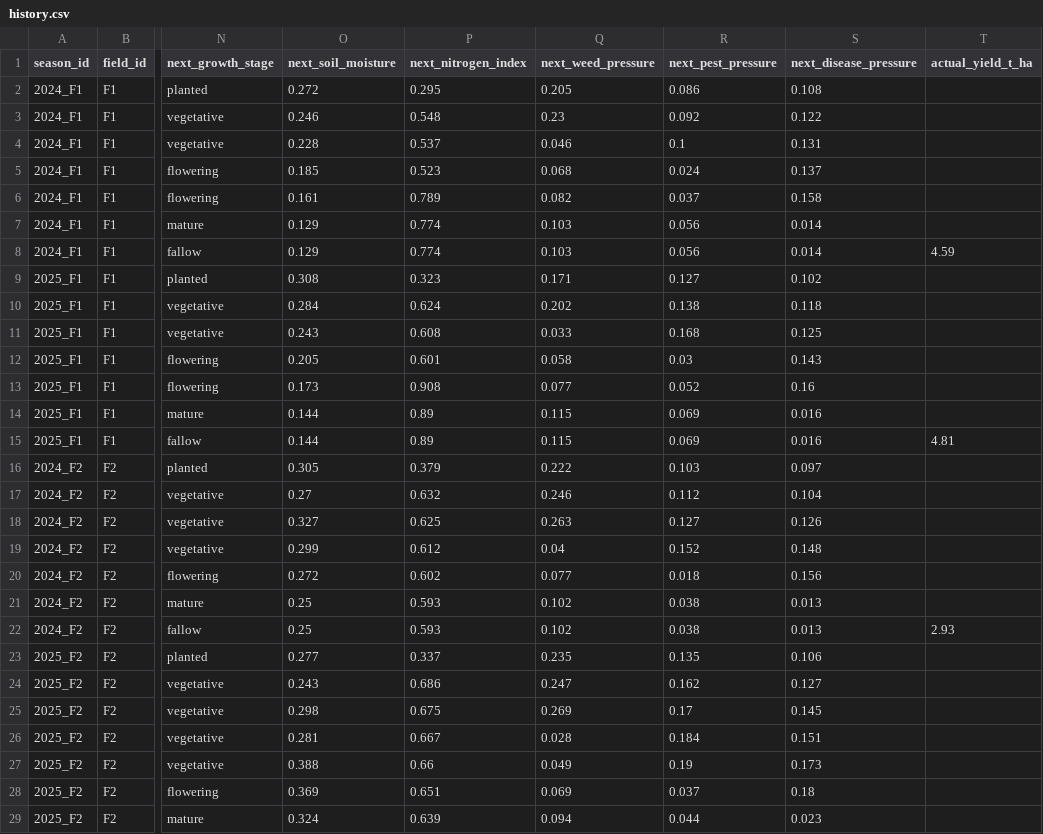
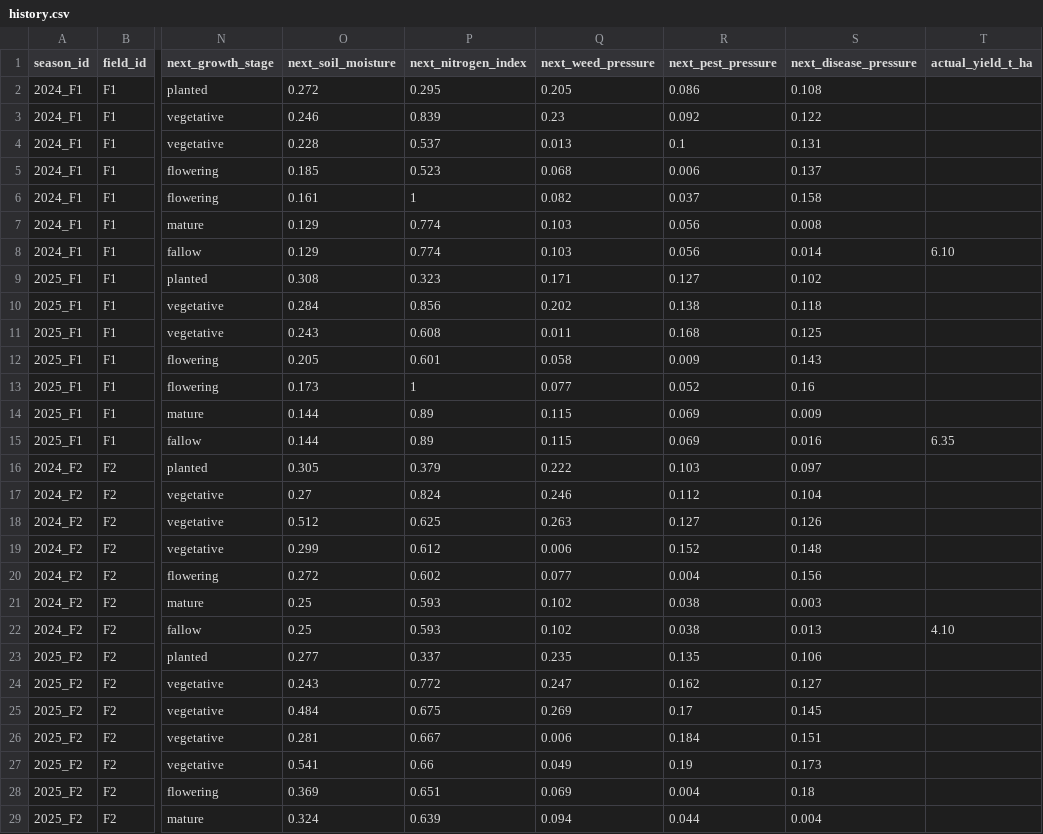
Before and after one commit to Reo906/FarmOpti, a CSV file: data/farm_history/history.csv, drawn as a sheet; only a part is shown, gaps mark what is left out; the diff covers the shown part only; the diff names each change by its address in the sheet, - before the commit and + after, or states it on an @@ line.

Commit message:
refine history.csv

```diff
--- a/data/farm_history/history.csv
+++ b/data/farm_history/history.csv
-P3 (next_nitrogen_index): 0.548
+P3 (next_nitrogen_index): 0.839
-Q4 (next_weed_pressure): 0.046
+Q4 (next_weed_pressure): 0.013
-R5 (next_pest_pressure): 0.024
+R5 (next_pest_pressure): 0.006
-P6 (next_nitrogen_index): 0.789
+P6 (next_nitrogen_index): 1
-S7 (next_disease_pressure): 0.014
+S7 (next_disease_pressure): 0.008
-T8 (actual_yield_t_ha): 4.59
+T8 (actual_yield_t_ha): 6.10
-P10 (next_nitrogen_index): 0.624
+P10 (next_nitrogen_index): 0.856
-Q11 (next_weed_pressure): 0.033
+Q11 (next_weed_pressure): 0.011
-R12 (next_pest_pressure): 0.03
+R12 (next_pest_pressure): 0.009
-P13 (next_nitrogen_index): 0.908
+P13 (next_nitrogen_index): 1
-S14 (next_disease_pressure): 0.016
+S14 (next_disease_pressure): 0.009
-T15 (actual_yield_t_ha): 4.81
+T15 (actual_yield_t_ha): 6.35
-P17 (next_nitrogen_index): 0.632
+P17 (next_nitrogen_index): 0.824
-O18 (next_soil_moisture): 0.327
+O18 (next_soil_moisture): 0.512
-Q19 (next_weed_pressure): 0.04
+Q19 (next_weed_pressure): 0.006
-R20 (next_pest_pressure): 0.018
+R20 (next_pest_pressure): 0.004
-S21 (next_disease_pressure): 0.013
+S21 (next_disease_pressure): 0.003
-T22 (actual_yield_t_ha): 2.93
+T22 (actual_yield_t_ha): 4.10
-P24 (next_nitrogen_index): 0.686
+P24 (next_nitrogen_index): 0.772
-O25 (next_soil_moisture): 0.298
+O25 (next_soil_moisture): 0.484
-Q26 (next_weed_pressure): 0.028
+Q26 (next_weed_pressure): 0.006
-O27 (next_soil_moisture): 0.388
+O27 (next_soil_moisture): 0.541
-R28 (next_pest_pressure): 0.037
+R28 (next_pest_pressure): 0.004
-S29 (next_disease_pressure): 0.023
+S29 (next_disease_pressure): 0.004
```
Also changed, not shown: 62 edited cells elsewhere in this file.
